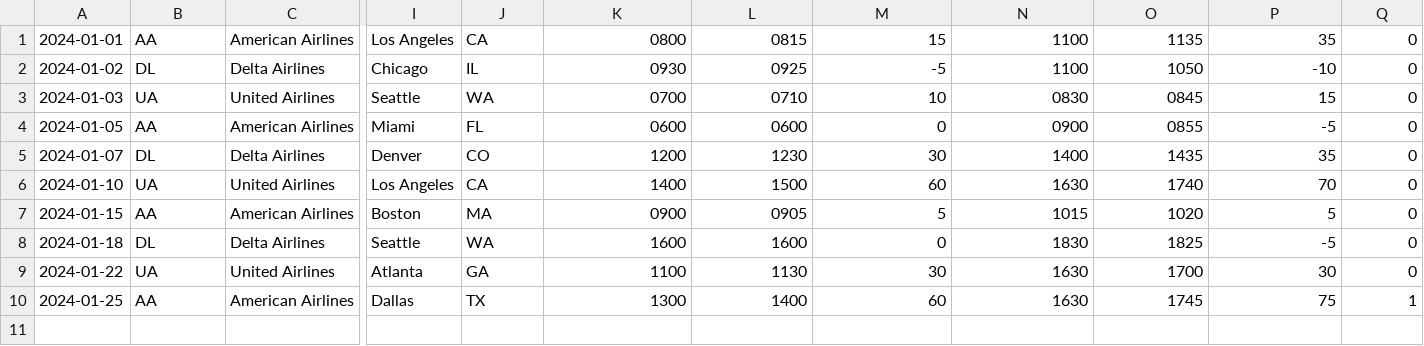
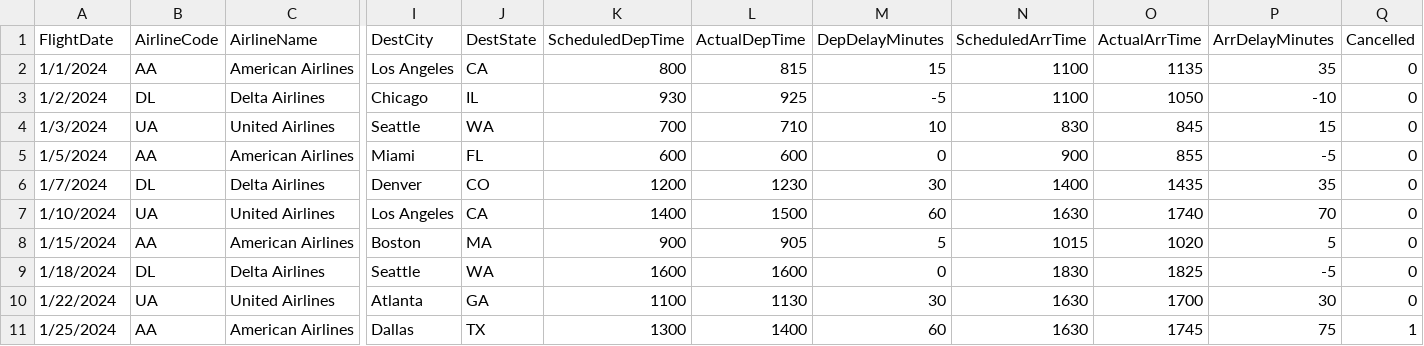
Before and after one commit to pkvillorente12/pktestlab, a CSV file: raw/FactFlights_raw_202401.csv, drawn as a sheet; only a part is shown, gaps mark what is left out; addresses are those after the commit; rows hold the shown columns only; the diff names each change by its address in the sheet, - before the commit and + after, or states it on an @@ line.

```diff
--- a/raw/FactFlights_raw_202401.csv
+++ b/raw/FactFlights_raw_202401.csv
+row 1: FlightDate | AirlineCode | AirlineName | DestCity | DestState | ScheduledDepTime | ActualDepTime | DepDelayMinutes | ScheduledArrTime | ActualArrTime | ArrDelayMinutes | Cancelled
-A2: 2024-01-01
+A2: 1/1/2024
-K2: 0800
+K2: 800
-L2: 0815
+L2: 815
-A3: 2024-01-02
+A3: 1/2/2024
-K3: 0930
+K3: 930
-L3: 0925
+L3: 925
-A4: 2024-01-03
+A4: 1/3/2024
-K4: 0700
+K4: 700
-L4: 0710
+L4: 710
-N4: 0830
+N4: 830
-O4: 0845
+O4: 845
-A5: 2024-01-05
+A5: 1/5/2024
-K5: 0600
+K5: 600
-L5: 0600
+L5: 600
-N5: 0900
+N5: 900
-O5: 0855
+O5: 855
-A6: 2024-01-07
+A6: 1/7/2024
-A7: 2024-01-10
+A7: 1/10/2024
-A8: 2024-01-15
+A8: 1/15/2024
-K8: 0900
+K8: 900
-L8: 0905
+L8: 905
-A9: 2024-01-18
+A9: 1/18/2024
-A10: 2024-01-22
+A10: 1/22/2024
-A11: 2024-01-25
+A11: 1/25/2024
```
Also changed, not shown: raw/FactFlights_raw_202402.csv, raw/FactFlights_raw_202403.csv.
